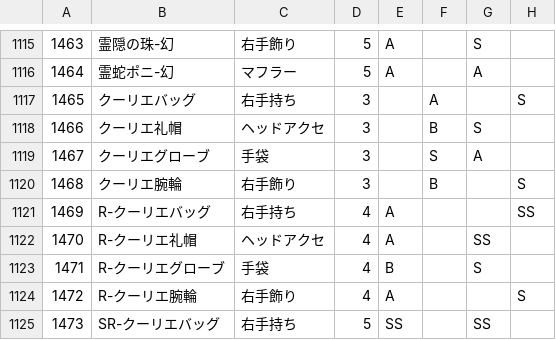
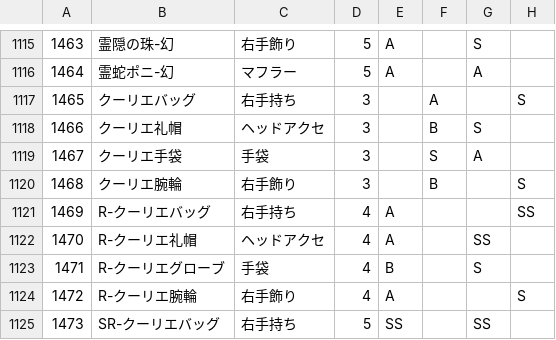
Before and after one commit to ShTair/MiracleNikkiData, a CSV file: Items/7_Accessory.csv, drawn as a sheet; only a part is shown, gaps mark what is left out; the diff names each change by its address in the sheet, - before the commit and + after, or states it on an @@ line.

Commit message:
sync [2018/03/08 04:35:15]

```diff
--- a/Items/7_Accessory.csv
+++ b/Items/7_Accessory.csv
-B1119: クーリエグローブ
+B1119: クーリエ手袋
```
